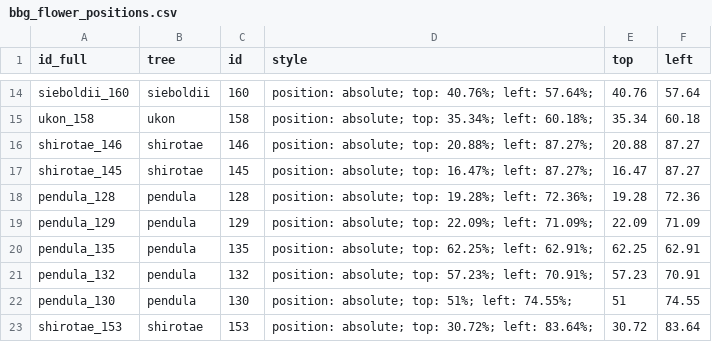
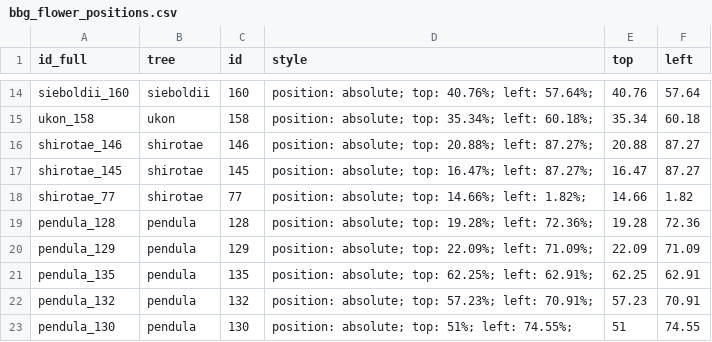
Before and after one commit to erictleung/bbggplots, a CSV file: data-raw/bbg_flower_positions.csv, drawn as a sheet; only a part is shown, gaps mark what is left out; the shorter side is filled out with more unchanged rows.

Commit message:
Add missing tree position

```diff
--- a/data-raw/bbg_flower_positions.csv
+++ b/data-raw/bbg_flower_positions.csv
@@ -17,2 +17,3 @@ shirotae_146,shirotae,146,position: absolute; top: 20.88%; left: 87.27%;,20.88,8
 shirotae_145,shirotae,145,position: absolute; top: 16.47%; left: 87.27%;,16.47,87.27
+shirotae_77,shirotae,77,position: absolute; top: 14.66%; left: 1.82%;,14.66,1.82
 pendula_128,pendula,128,position: absolute; top: 19.28%; left: 72.36%;,19.28,72.36
```
